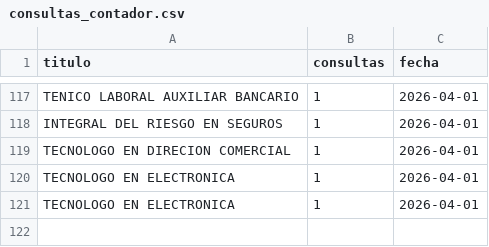
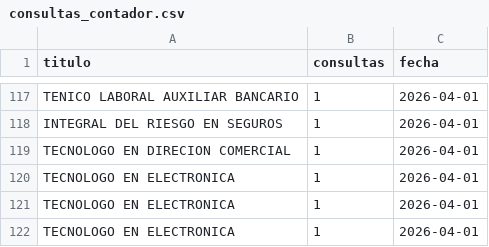
Before and after one commit to usanjosedocumentos-svg/validatitulos, a CSV file: consultas_contador.csv, drawn as a sheet; only a part is shown, gaps mark what is left out.

Commit message:
Consulta: TECNOLOGO EN ELECTRONICA

```diff
--- a/consultas_contador.csv
+++ b/consultas_contador.csv
@@ -121 +121,2 @@
 "TECNOLOGO EN ELECTRONICA","1","2026-04-01"
+"TECNOLOGO EN ELECTRONICA","1","2026-04-01"
```
